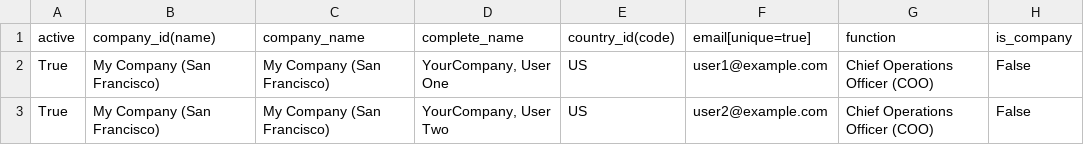
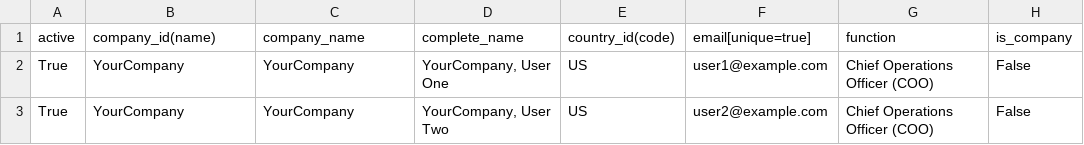
Before and after one commit to stmlio/stimula, a CSV file: integration_tests/csv/res_partner.csv, drawn as a sheet; only a part is shown; the diff names each change by its address in the sheet, - before the commit and + after, or states it on an @@ line.

Commit message:
Better reporting and more integration tests

```diff
--- a/integration_tests/csv/res_partner.csv
+++ b/integration_tests/csv/res_partner.csv
-B2:B3 (company_id(name)): My Company (San Francisco)
+B2:B3 (company_id(name)): YourCompany
-C2:C3 (company_name): My Company (San Francisco)
+C2:C3 (company_name): YourCompany
```
Also changed, not shown: 6 other files.
